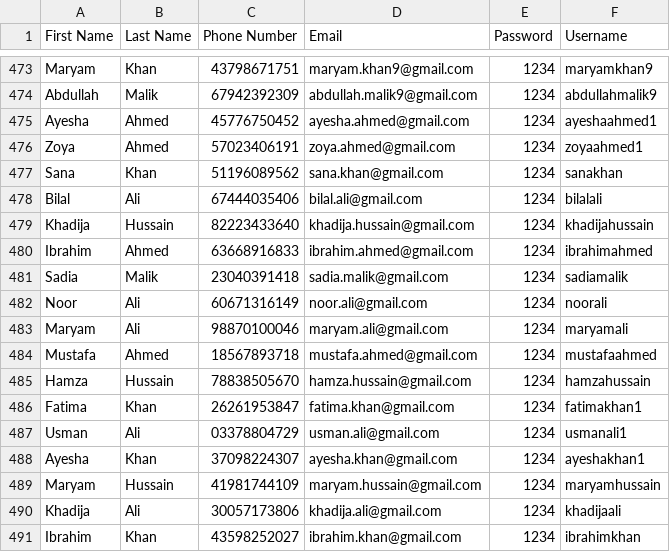
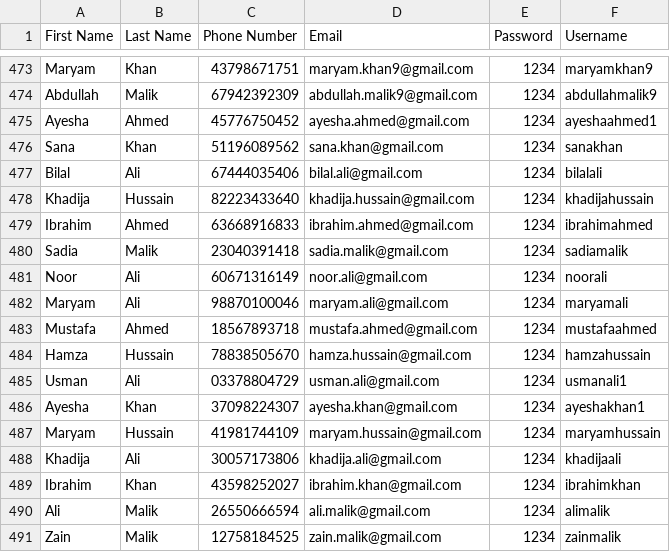
Before and after one commit to tashfeen39/smarteval, a CSV file: allusers.csv, drawn as a sheet; only a part is shown, gaps mark what is left out; the shorter side is filled out with more unchanged rows; the diff covers the shown part only; the diff names each change by its address in the sheet, - before the commit and + after, or states it on an @@ line.

```diff
--- a/allusers.csv
+++ b/allusers.csv
-row 476: Zoya | Ahmed | 57023406191 | zoya.ahmed@gmail.com | 1234 | zoyaahmed1
-row 486: Fatima | Khan | 26261953847 | fatima.khan@gmail.com | 1234 | fatimakhan1
```
Also changed, not shown: 23 removed rows elsewhere in this file, 2 other files.
